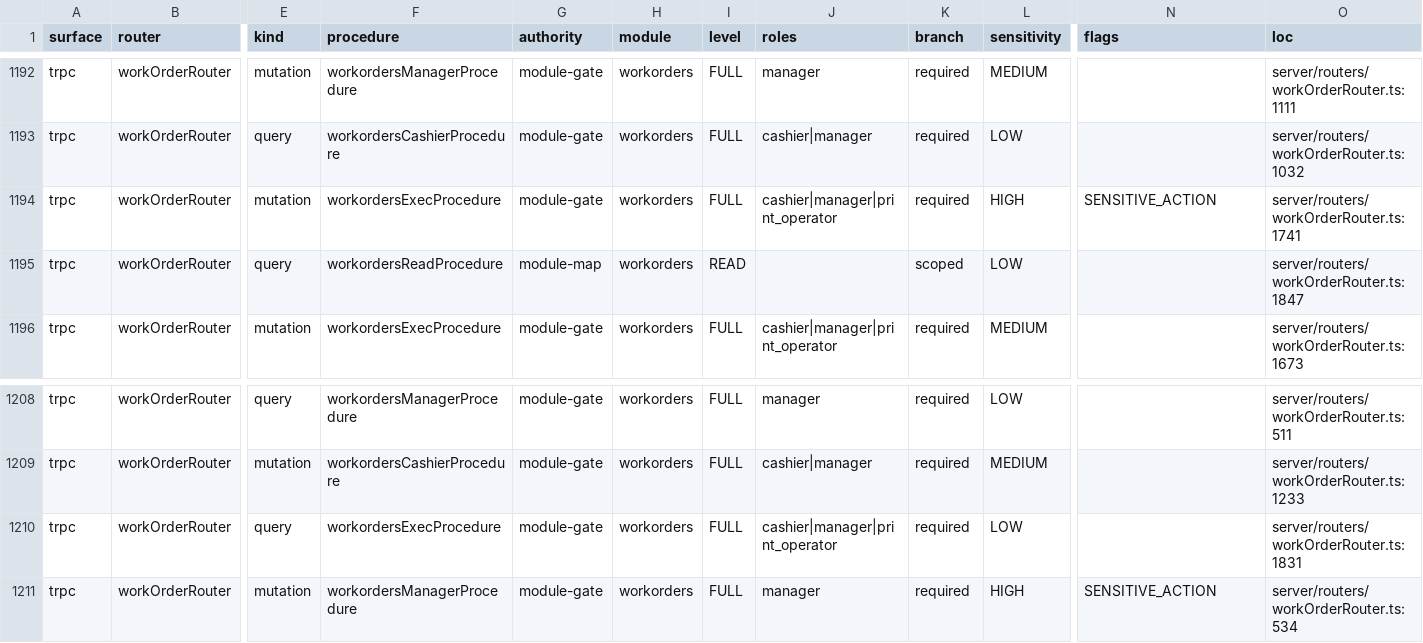
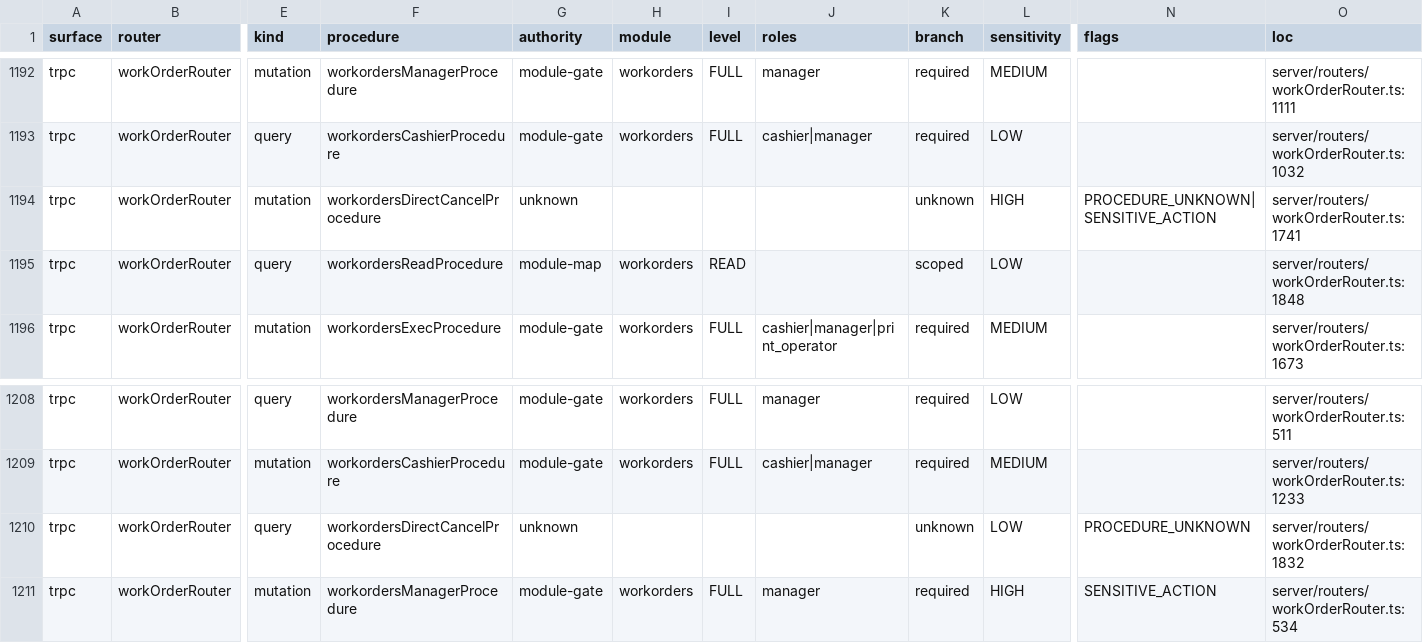
Before and after one commit to ahrrfy/business_management_system, a CSV file: docs/authz/endpoint-inventory.csv, drawn as a sheet; only a part is shown, gaps mark what is left out; the diff names each change by its address in the sheet, - before the commit and + after, or states it on an @@ line.

```diff
--- a/docs/authz/endpoint-inventory.csv
+++ b/docs/authz/endpoint-inventory.csv
-F1194 (procedure): workordersExecProcedure
+F1194 (procedure): workordersDirectCancelProcedure
-G1194 (authority): module-gate
+G1194 (authority): unknown
-H1194 (module): workorders
+H1194 (module): (empty)
-I1194 (level): FULL
+I1194 (level): (empty)
-J1194 (roles): cashier|manager|print_operator
+J1194 (roles): (empty)
-K1194 (branch): required
+K1194 (branch): unknown
-N1194 (flags): SENSITIVE_ACTION
+N1194 (flags): PROCEDURE_UNKNOWN|SENSITIVE_ACTION
-O1195 (loc): server/routers/workOrderRouter.ts:1847
+O1195 (loc): server/routers/workOrderRouter.ts:1848
-F1210 (procedure): workordersExecProcedure
+F1210 (procedure): workordersDirectCancelProcedure
-G1210 (authority): module-gate
+G1210 (authority): unknown
-H1210 (module): workorders
+H1210 (module): (empty)
-I1210 (level): FULL
+I1210 (level): (empty)
-J1210 (roles): cashier|manager|print_operator
+J1210 (roles): (empty)
-K1210 (branch): required
+K1210 (branch): unknown
-N1210 (flags): (empty)
+N1210 (flags): PROCEDURE_UNKNOWN
-O1210 (loc): server/routers/workOrderRouter.ts:1831
+O1210 (loc): server/routers/workOrderRouter.ts:1832
```
Also changed, not shown: 7 other files.
